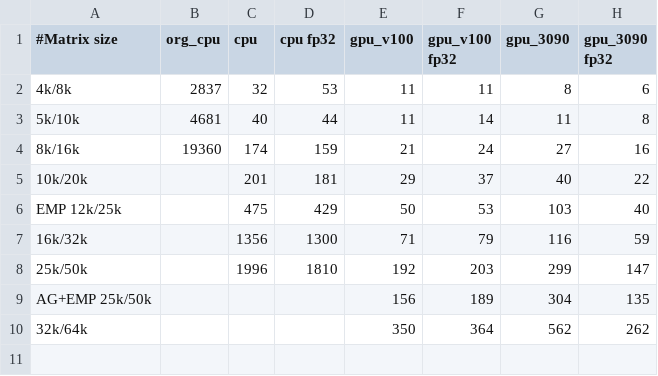
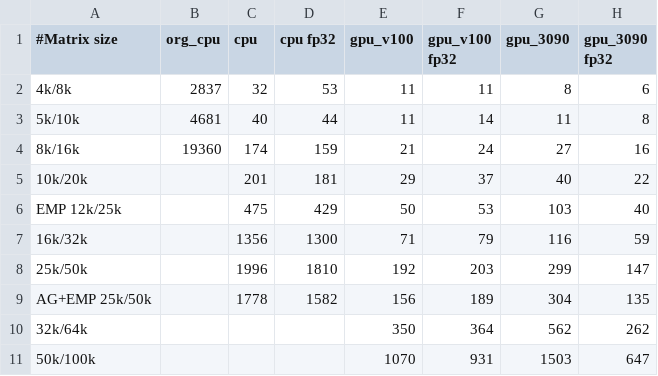
Before and after one commit to sfiligoi/unifrac, a CSV file: benchmarks/summary_uw.csv, drawn as a sheet.

```diff
--- a/benchmarks/summary_uw.csv
+++ b/benchmarks/summary_uw.csv
@@ -8,3 +8,4 @@ EMP 12k/25k,,475,429,50,53,103,40
 25k/50k,,1996,1810,192,203,299,147
-AG+EMP 25k/50k,,,,156,189,304,135
+AG+EMP 25k/50k,,1778,1582,156,189,304,135
 32k/64k,,,,350,364,562,262
+50k/100k,,,,1070,931,1503,647
```
Also changed, not shown: benchmarks/summary_uw_f.csv, benchmarks/summary_wn.csv, 1 other file.
